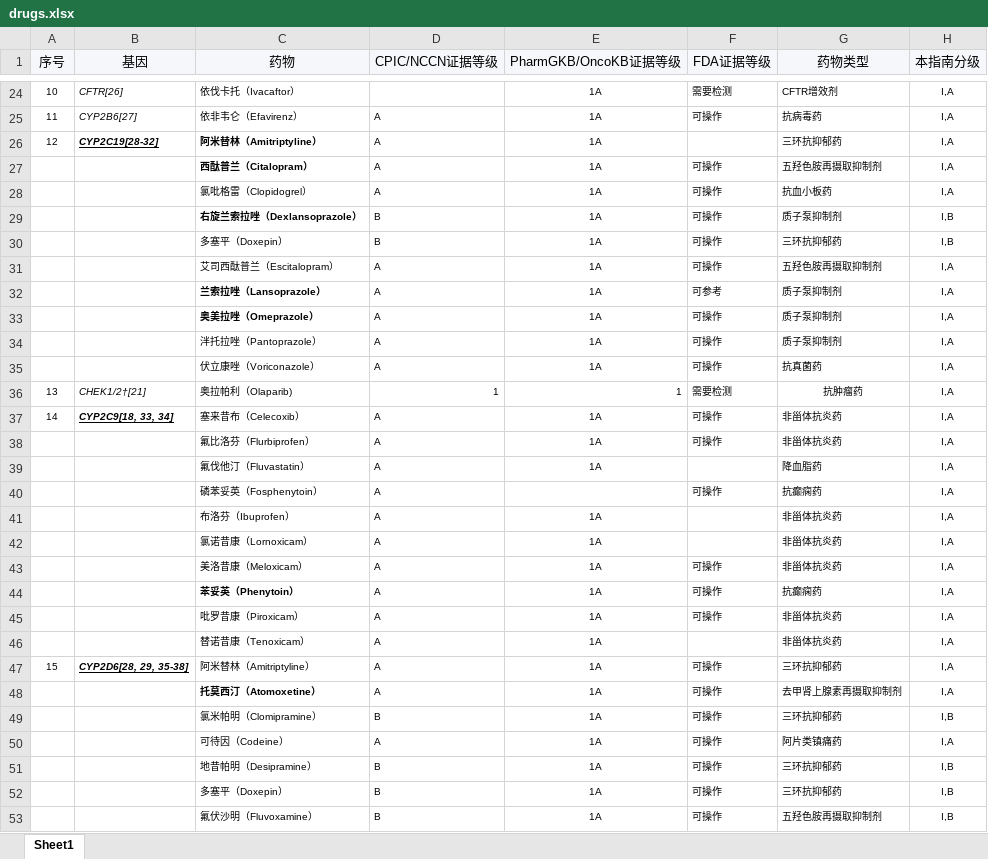
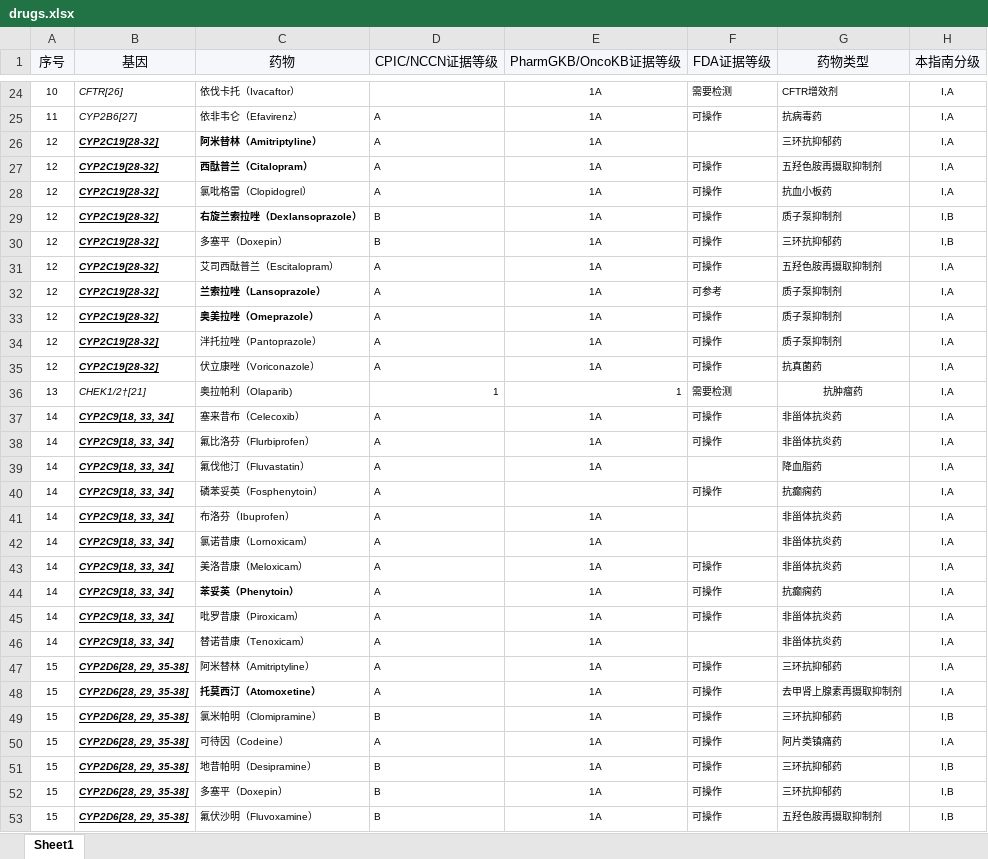
Before and after one commit to oxygen26/FunAsr, an Excel workbook: drugs.xlsx, sheet Sheet1, drawn as a sheet; only a part is shown, gaps mark what is left out; values as stored, in another font and other column widths than the file's, no borders; the diff covers the shown part only; the diff names each change by its address in the sheet, - before the commit and + after, or states it on an @@ line.

```diff
--- a/drugs.xlsx (sheet Sheet1)
+++ b/drugs.xlsx (sheet Sheet1)
-A27:A35 (序号): (empty)
+A27:A35 (序号): 12
-B27:B35 (基因): (empty)
+B27:B35 (基因): CYP2C19[28-32]
-A38:A46 (序号): (empty)
+A38:A46 (序号): 14
-B38:B46 (基因): (empty)
+B38:B46 (基因): CYP2C9[18, 33, 34]
-A48:A53 (序号): (empty)
+A48:A53 (序号): 15
-B48:B53 (基因): (empty)
+B48:B53 (基因): CYP2D6[28, 29, 35-38]
```
Also changed, not shown: 102 edited cells elsewhere in this sheet.
